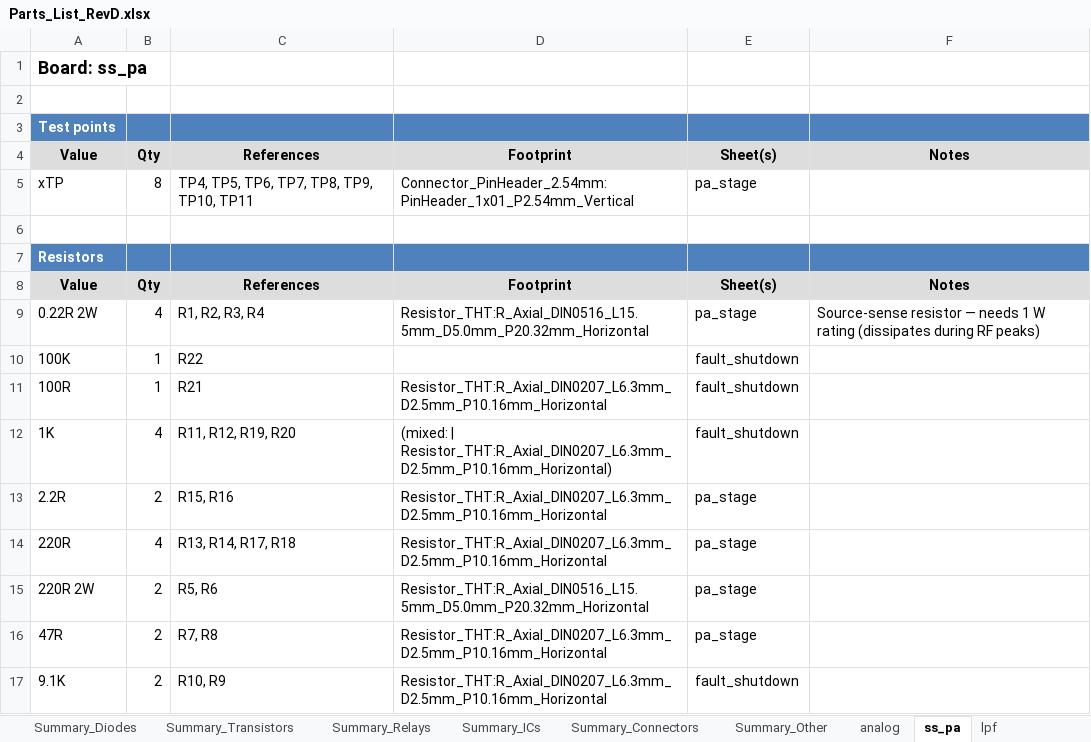
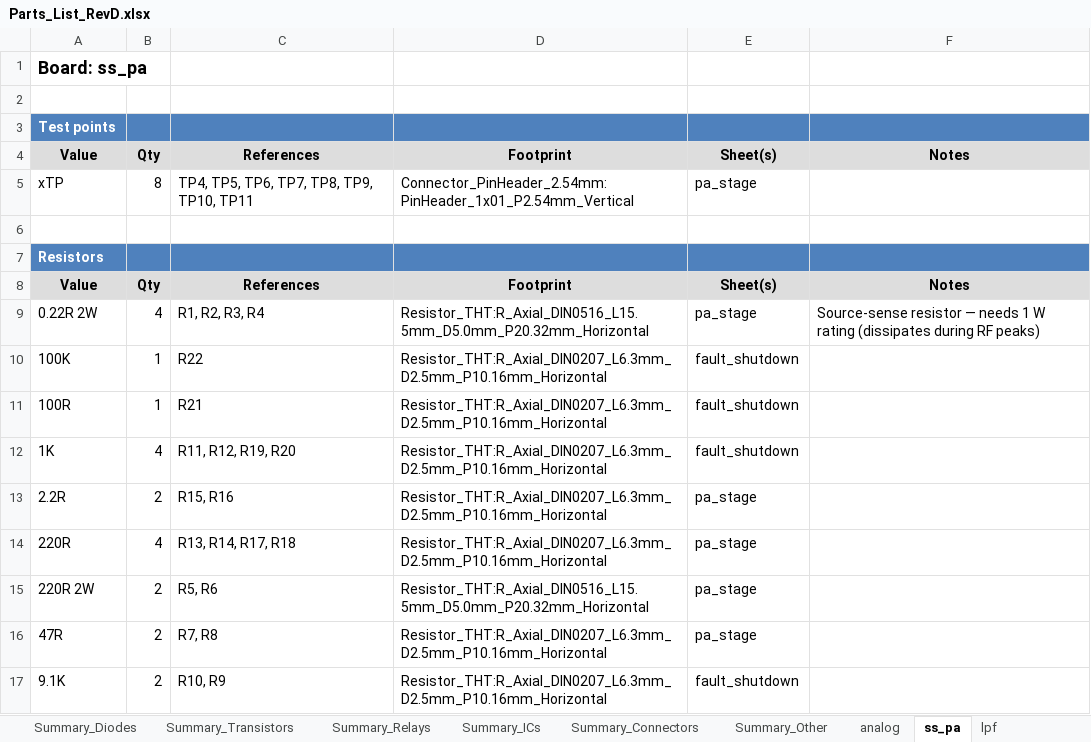
Before and after one commit to agelders2021/xmitter, an Excel workbook: Documentation/Parts_List_RevD.xlsx, sheet ss_pa, drawn as a sheet; only a part is shown; values as stored, in another font and other column widths than the file's, no borders; the diff names each change by its address in the sheet, - before the commit and + after, or states it on an @@ line.

Commit message:
Cart diff: pin headers marked in-stock + ss_pa fault-latch Rs footprinted
ss_pa pa_stage: R19/R20/R22 (Source_Sense_A/B low-pass to fault
comparator inputs + driver-bias bleed) now carry the standard 1/4 W
DIN0207 horizontal axial footprint. These three had been the only
missing-footprint entries anywhere in the project (missing count now 0).

Cart diff: five pin-header rows on analog_Add (Conn_01x03/04/05/06/09_Pin
covering J8/J9/J11/J12/J13/J14/J16/J17) marked "In stock" since the
user ordered pin-header strips in bulk separately. The migration logic
in package_bom_deliverables.py keys on (Kind, Value, Footprint) so the
marks will persist across future regens.

Netlist + Parts_List_RevD + Cart_Diff_2026-11-16 refreshed.
Running "In stock" count: 34 (21 pre-existing + 5 pin-header rows +
propagation of shared Kind/Value/Footprint across per-board tabs).

```diff
--- a/Documentation/Parts_List_RevD.xlsx (sheet ss_pa)
+++ b/Documentation/Parts_List_RevD.xlsx (sheet ss_pa)
-D10: (empty)
+D10: Resistor_THT:R_Axial_DIN0207_L6.3mm_D2.5mm_P10.16mm_Horizontal
-D12: (mixed: | Resistor_THT:R_Axial_DIN0207_L6.3mm_D2.5mm_P10.16mm_Horizontal)
+D12: Resistor_THT:R_Axial_DIN0207_L6.3mm_D2.5mm_P10.16mm_Horizontal
```
Also changed, not shown: Documentation/Cart_Diff_2026-11-16.xlsx, 3 other files.
